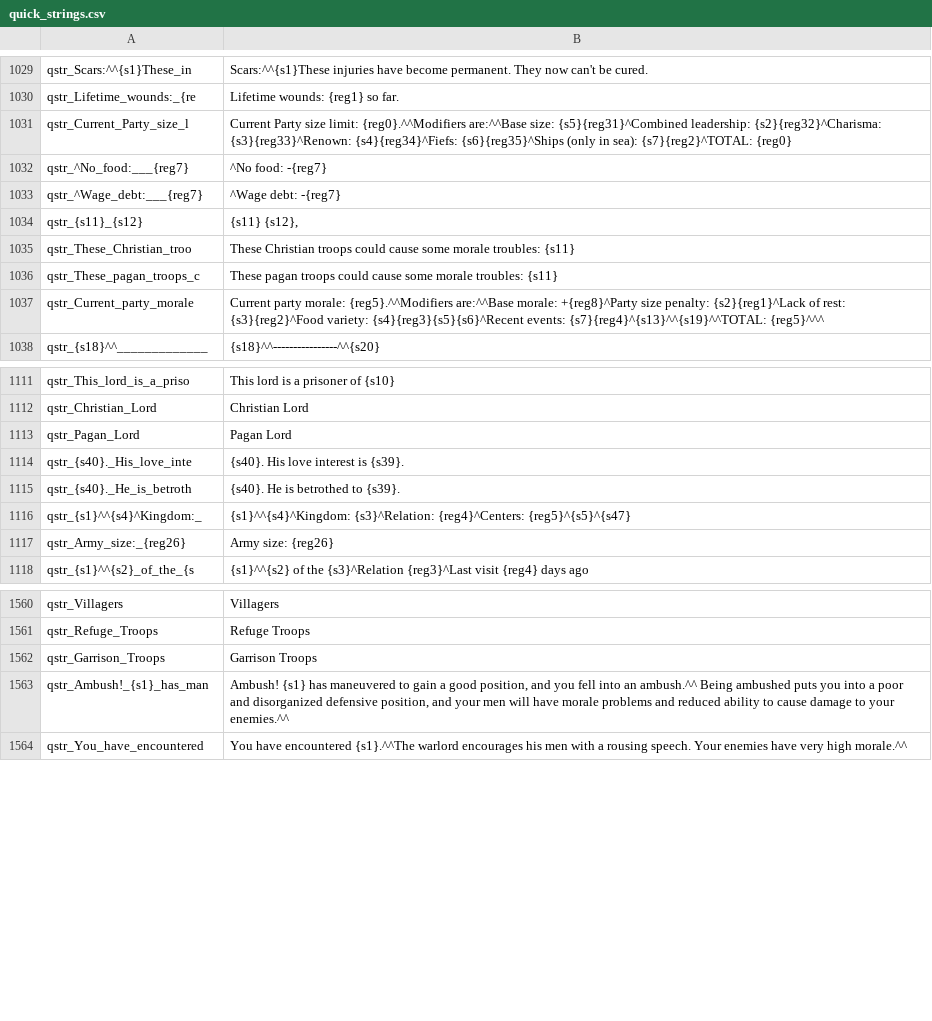
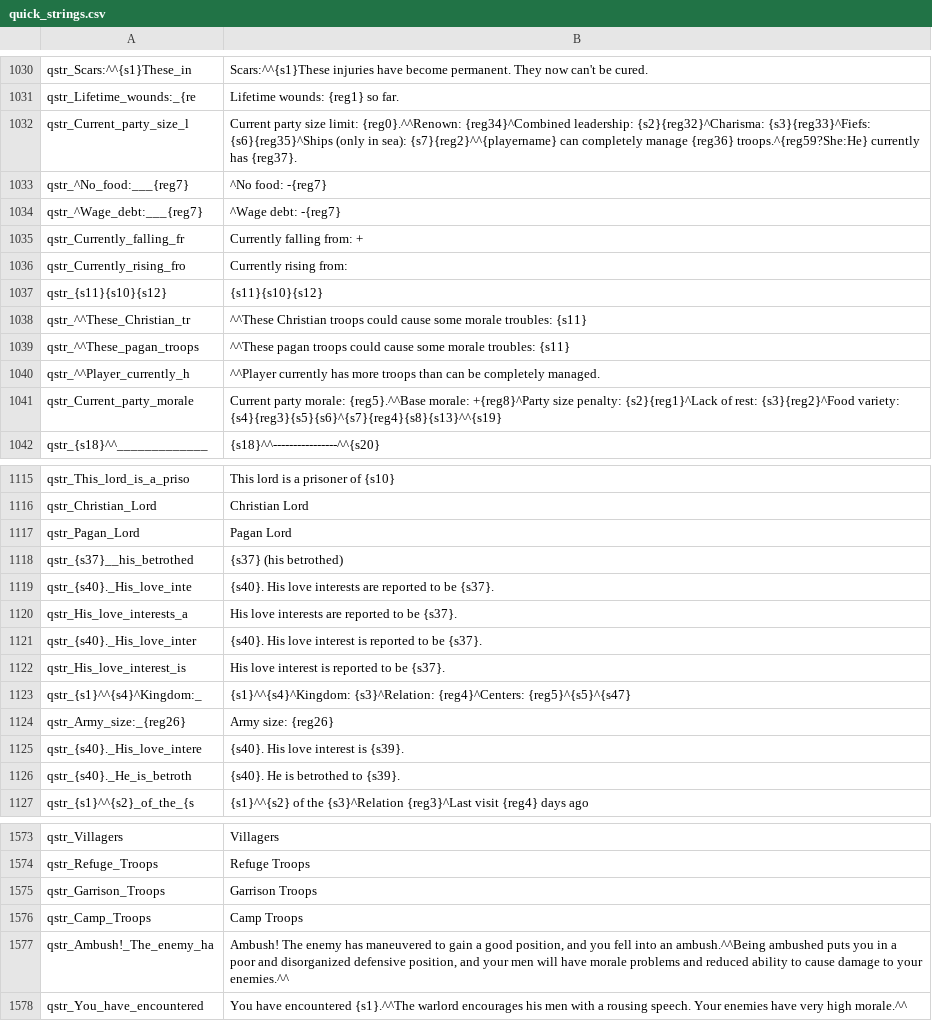
Before and after one commit to FabianoIlCapo/warband-vc-l10n, a CSV file: en/quick_strings.csv, drawn as a sheet; only a part is shown, gaps mark what is left out; the diff covers the shown part only.

```diff
--- a/en/quick_strings.csv
+++ b/en/quick_strings.csv
@@ -1030,9 +1031,12 @@ qstr_Scars:^^{s1}These_in|Scars:^^{s1}These injuries have become permanent. They
 qstr_Lifetime_wounds:_{re|Lifetime wounds: {reg1} so far.
-qstr_Current_Party_size_l|Current Party size limit: {reg0}.^^Modifiers are:^^Base size: {s5}{reg31}^Combined leadership: {s2}{reg32}^Charisma: {s3}{reg33}^Renown: {s4}{reg34}^Fiefs: {s6}{reg35}^Ships (only in sea): {s7}{reg2}^TOTAL:  {reg0}
+qstr_Current_party_size_l|Current party size limit: {reg0}.^^Renown: {reg34}^Combined leadership: {s2}{reg32}^Charisma: {s3}{reg33}^Fiefs: {s6}{reg35}^Ships (only in sea): {s7}{reg2}^^{playername} can completely manage {reg36} troops.^{reg59?She:He} currently has {reg37}.
 qstr_^No_food:___{reg7}|^No food:  -{reg7}
 qstr_^Wage_debt:___{reg7}|^Wage debt:  -{reg7}
-qstr_{s11}_{s12}|{s11} {s12},
-qstr_These_Christian_troo|These Christian troops could cause some morale troubles: {s11}
-qstr_These_pagan_troops_c|These pagan troops could cause some morale troubles: {s11}
-qstr_Current_party_morale|Current party morale: {reg5}.^^Modifiers are:^^Base morale:  +{reg8}^Party size penalty: {s2}{reg1}^Lack of rest: {s3}{reg2}^Food variety: {s4}{reg3}{s5}{s6}^Recent events: {s7}{reg4}^{s13}^^{s19}^^TOTAL:  {reg5}^^^
+qstr_Currently_falling_fr|Currently falling from: +
+qstr_Currently_rising_fro|Currently rising from:
+qstr_{s11}{s10}{s12}|{s11}{s10}{s12}
+qstr_^^These_Christian_tr|^^These Christian troops could cause some morale troubles: {s11}
+qstr_^^These_pagan_troops|^^These pagan troops could cause some morale troubles: {s11}
+qstr_^^Player_currently_h|^^Player currently has more troops than can be completely managed.
+qstr_Current_party_morale|Current party morale: {reg5}.^^Base morale:  +{reg8}^Party size penalty: {s2}{reg1}^Lack of rest: {s3}{reg2}^Food variety: {s4}{reg3}{s5}{s6}^{s7}{reg4}{s8}{s13}^^{s19}
 qstr_{s18}^^_____________|{s18}^^----------------^^{s20}
@@ -1113,6 +1117,11 @@ qstr_Christian_Lord|Christian Lord
 qstr_Pagan_Lord|Pagan Lord
-qstr_{s40}._His_love_inte|{s40}. His love interest is {s39}.
-qstr_{s40}._He_is_betroth|{s40}. He is betrothed to {s39}.
+qstr_{s37}__his_betrothed|{s37} (his betrothed)
+qstr_{s40}._His_love_inte|{s40}. His love interests are reported to be {s37}.
+qstr_His_love_interests_a|His love interests are reported to be {s37}.
+qstr_{s40}._His_love_inter|{s40}. His love interest is reported to be {s37}.
+qstr_His_love_interest_is|His love interest is reported to be {s37}.
 qstr_{s1}^^{s4}^Kingdom:_|{s1}^^{s4}^Kingdom: {s3}^Relation: {reg4}^Centers: {reg5}^{s5}^{s47}
 qstr_Army_size:_{reg26}|Army size: {reg26}
+qstr_{s40}._His_love_intere|{s40}. His love interest is {s39}.
+qstr_{s40}._He_is_betroth|{s40}. He is betrothed to {s39}.
 qstr_{s1}^^{s2}_of_the_{s|{s1}^^{s2} of the {s3}^Relation {reg3}^Last visit {reg4} days ago
@@ -1562,3 +1575,4 @@ qstr_Refuge_Troops|Refuge Troops
 qstr_Garrison_Troops|Garrison Troops
-qstr_Ambush!_{s1}_has_man|Ambush! {s1} has maneuvered to gain a good position, and you fell into an ambush.^^ Being ambushed puts you into a poor and disorganized defensive position, and your men will have morale problems and reduced ability to cause damage to your enemies.^^
+qstr_Camp_Troops|Camp Troops
+qstr_Ambush!_The_enemy_ha|Ambush! The enemy has maneuvered to gain a good position, and you fell into an ambush.^^Being ambushed puts you in a poor and disorganized defensive position, and your men will have morale problems and reduced ability to cause damage to your enemies.^^
 qstr_You_have_encountered|You have encountered {s1}.^^The warlord encourages his men with a rousing speech. Your enemies have very high morale.^^
```
Also changed, not shown: 16 added rows, 6 removed rows, 2 moved rows and 31 edited cells elsewhere in this file, en/dialogs.csv, en/game_menus.csv, 6 other files.
